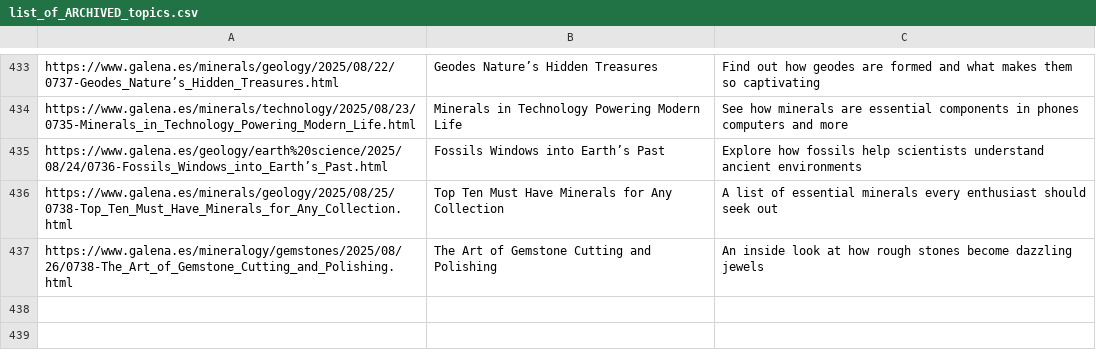
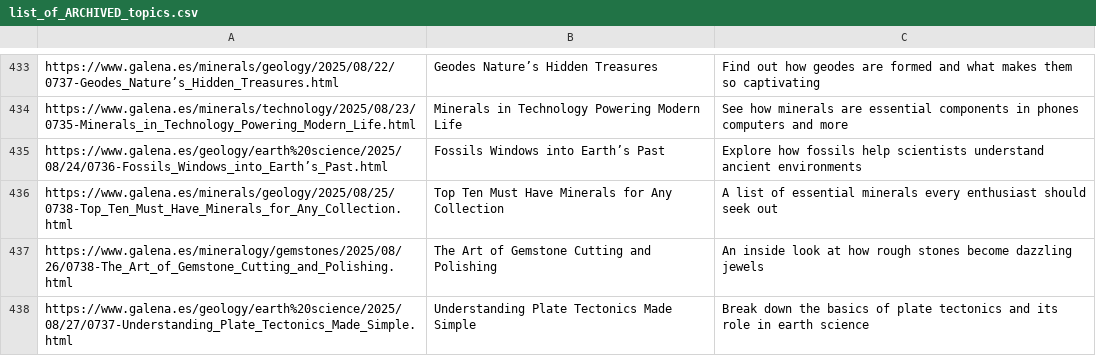
Before and after one commit to agigante80/galena_es, a CSV file: AI_content/list_of_ARCHIVED_topics.csv, drawn as a sheet; only a part is shown, gaps mark what is left out; the diff names each change by its address in the sheet, - before the commit and + after, or states it on an @@ line.

```diff
--- a/AI_content/list_of_ARCHIVED_topics.csv
+++ b/AI_content/list_of_ARCHIVED_topics.csv
+row 438: https://www.galena.es/geology/earth%20science/2025/08/27/0737-Understanding_Plate_Tectonics_Made_Simple.html | Understanding Plate Tectonics Made Simple | Break down the basics of plate tectonics and its role in earth science
```
Also changed, not shown: AI_content/list_of_NEW_topics.csv, 3 other files.
